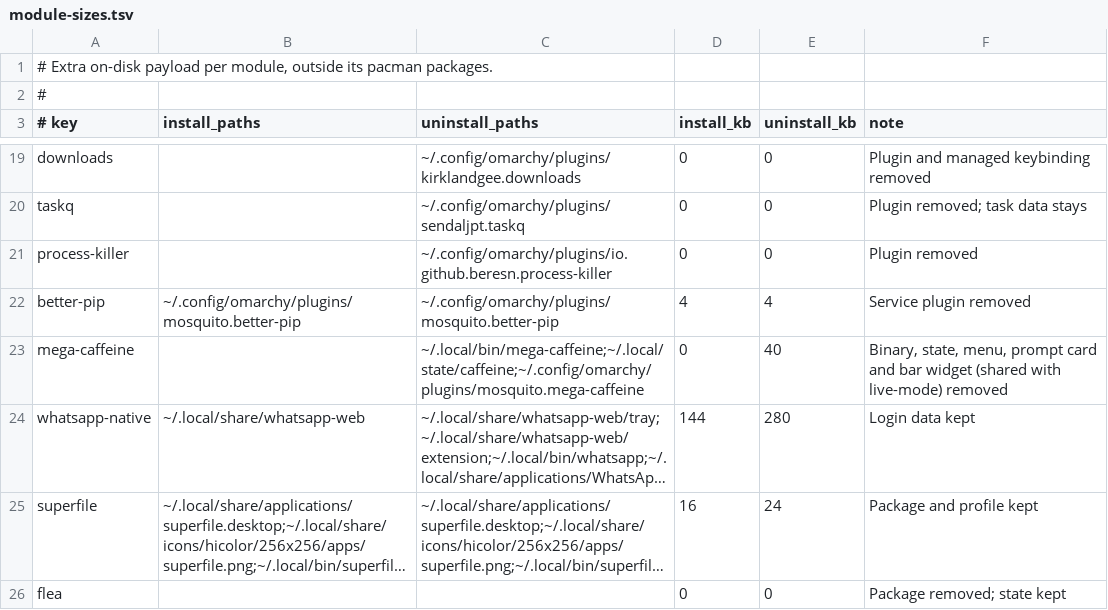
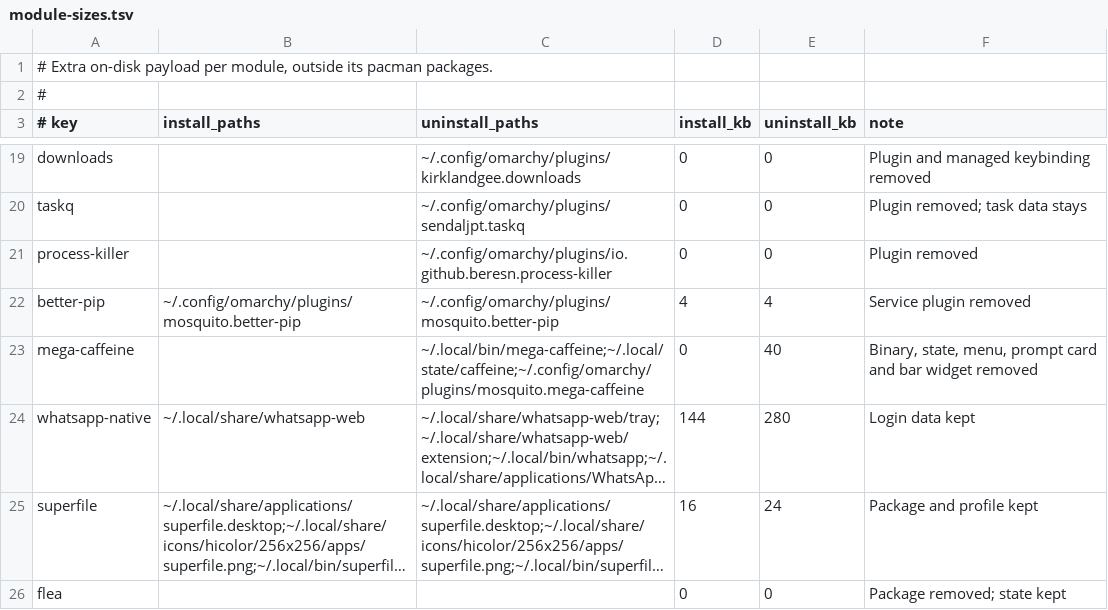
Before and after one commit to kepalegars/mosquitOmarchy, a TSV file: code/main tui/module-sizes.tsv, drawn as a sheet; only a part is shown, gaps mark what is left out; long unchanged cells end in …; the diff names each change by its address in the sheet, - before the commit and + after, or states it on an @@ line.

Commit message:
Mega Caffeine: own the bar widget, keep native indicators on, drop bar fixes
- The retired indicators clone left omarchy.indicators in disabledPlugins,
  which is why the native indicators disappeared: re-enable it and clean the
  stale cloneSourceRestores entry on install.
- Place the coffee widget with putBarWidget so an already-placed widget is
  never moved, and re-enable the native widget instead of only enabling ours.
- Live mode no longer installs or removes the widget: Mega Caffeine owns it
  and reads the live-mode flag, so live mode still works without it.
- remove_mega_caffeine_widget no longer takes the 'other module' argument.
- Remove the bar-center-anchor and omarchy-bar fixes: the former existed only
  to work around the indicators fork.

```diff
--- a/code/main tui/module-sizes.tsv
+++ b/code/main tui/module-sizes.tsv
-F23 (note): …bar widget (shared with live-mode) removed
+F23 (note): …bar widget removed
```
Also changed, not shown: 13 other files.
